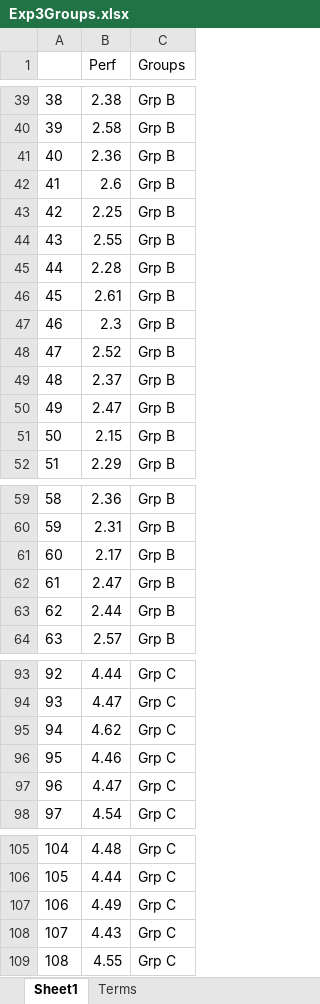
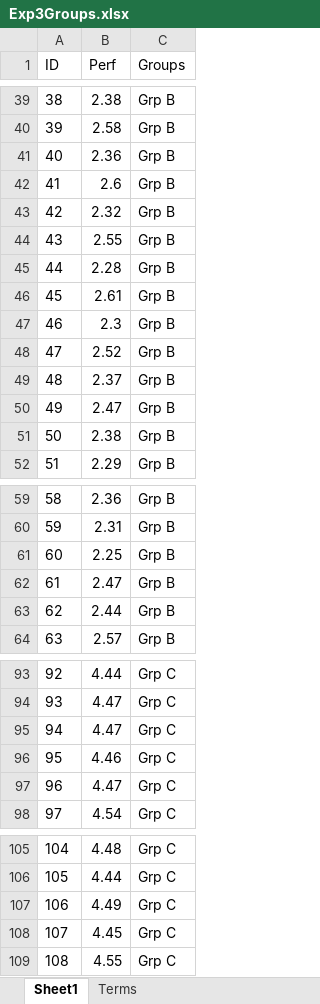
Before and after one commit to Dcroix/Sample-DataSets, an Excel workbook: Exp3Groups.xlsx, sheet Sheet1, drawn as a sheet; only a part is shown, gaps mark what is left out; values as stored, in another font and other column widths than the file's, no borders; the diff covers the shown part only; the diff names each change by its address in the sheet, - before the commit and + after, or states it on an @@ line.

```diff
--- a/Exp3Groups.xlsx (sheet Sheet1)
+++ b/Exp3Groups.xlsx (sheet Sheet1)
-A1: (empty)
+A1: ID
-B43 (Perf): 2.25
+B43 (Perf): 2.32
-B51 (Perf): 2.15
+B51 (Perf): 2.38
-B61 (Perf): 2.17
+B61 (Perf): 2.25
-B95 (Perf): 4.62
+B95 (Perf): 4.47
-B108 (Perf): 4.43
+B108 (Perf): 4.45
```
Also changed, not shown: 7 edited cells elsewhere in this sheet.
